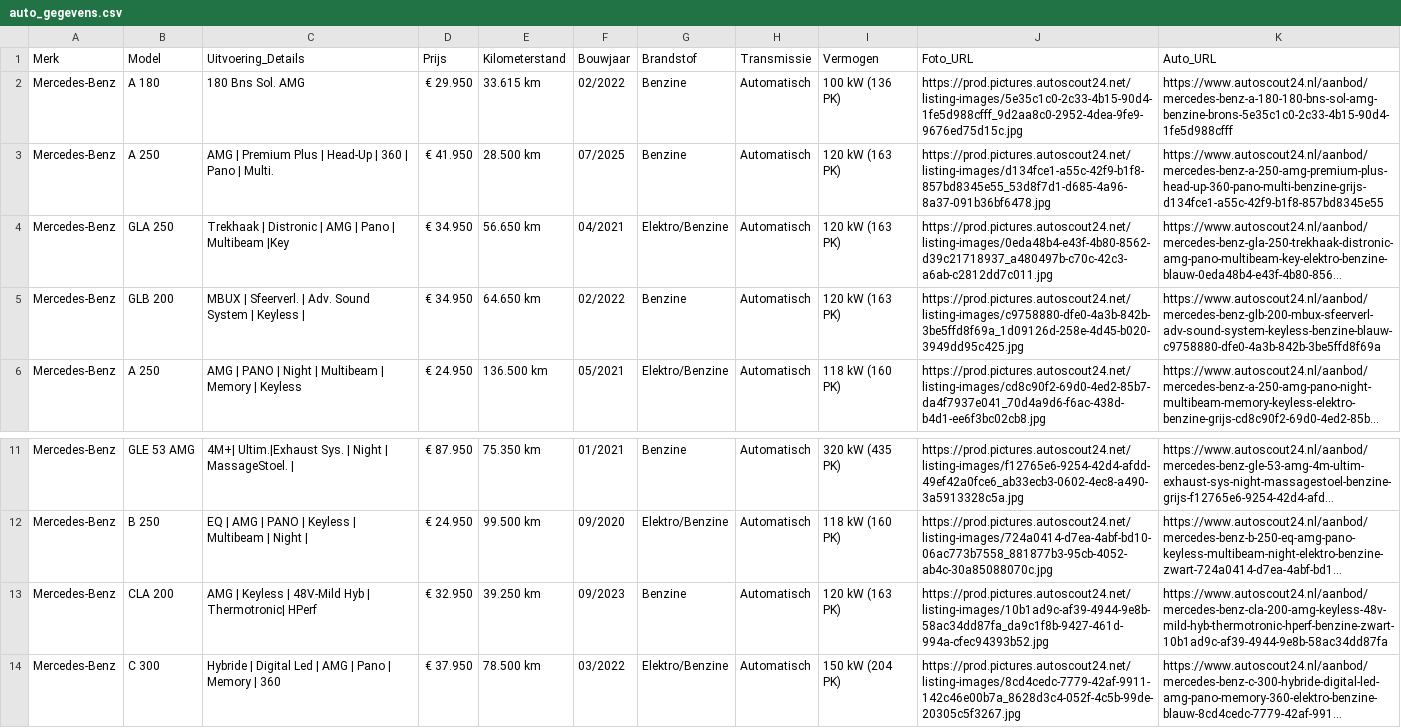
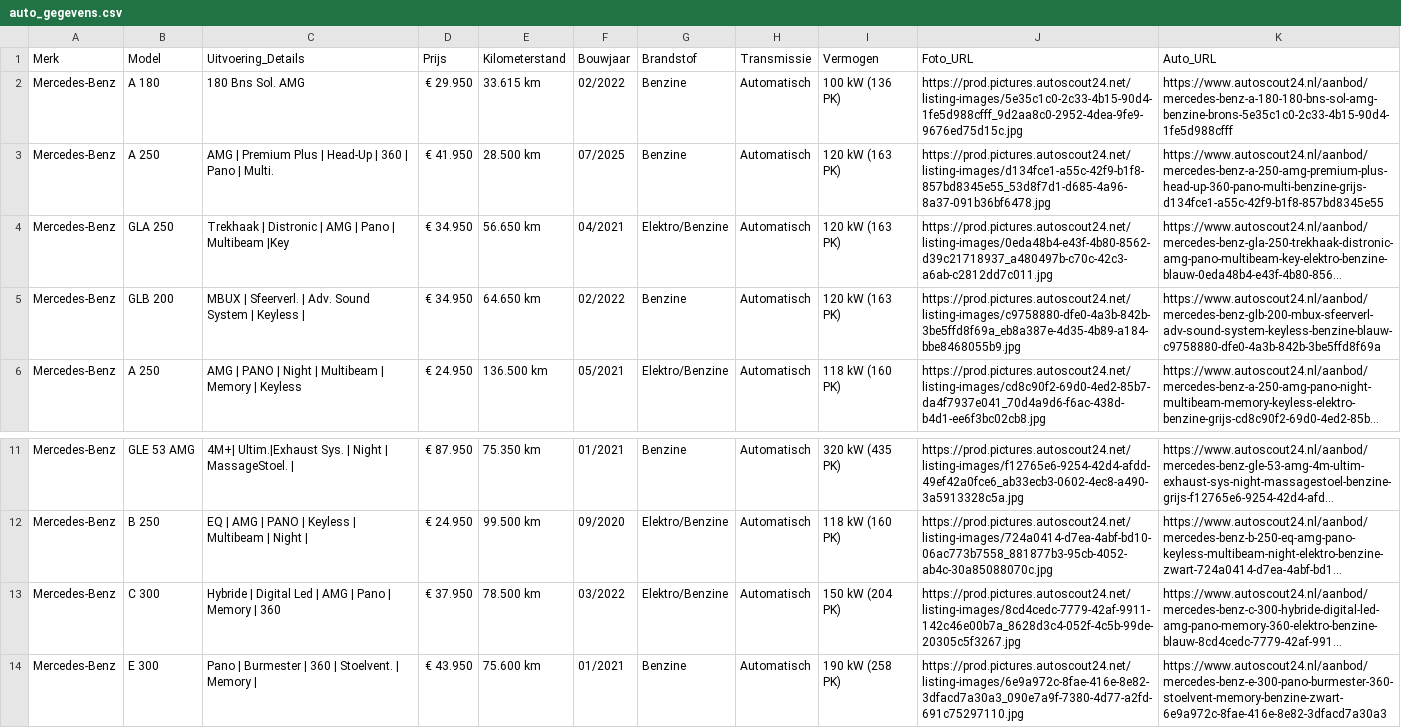
Before and after one commit to Autobedrijf/test2, a CSV file: auto_gegevens.csv, drawn as a sheet; only a part is shown, gaps mark what is left out; the shorter side is filled out with more unchanged rows; long unchanged cells end in …; the diff names each change by its address in the sheet, - before the commit and + after, or states it on an @@ line.

Commit message:
Automatische update van auto_gegevens.csv via script

```diff
--- a/auto_gegevens.csv
+++ b/auto_gegevens.csv
-J5 (Foto_URL): https://prod.pictures.autoscout24.net/listing-images/c9758880-dfe0-4a3b-842b-3be5ffd8f69a_1d09126d-258e-4d45-b020-3949dd95c425.jpg
+J5 (Foto_URL): https://prod.pictures.autoscout24.net/listing-images/c9758880-dfe0-4a3b-842b-3be5ffd8f69a_eb8a387e-4d35-4b89-a184-bbe8468055b9.jpg
-row 13: Mercedes-Benz | CLA 200 | AMG | Keyless | 48V-Mild Hyb | Thermotronic| HPerf | € 32.950 | 39.250 km | 09/2023 | Benzine | Automatisch | 120 kW (163 PK) | https://prod.pictures.autoscout24.net/listing-images/10b1ad9c-af39-4944-9e8b-58ac34dd87fa_da9c1f8b-9427-461d-994a-cfec94393b52.jpg | https://www.autoscout24.nl/aanbod/mercedes-benz-cla-200-amg-keyless-48v-mild-hyb-thermotronic-hperf-benzine-zwart-10b1ad9c-af39-4944-9e8b-58ac34dd87fa
```
